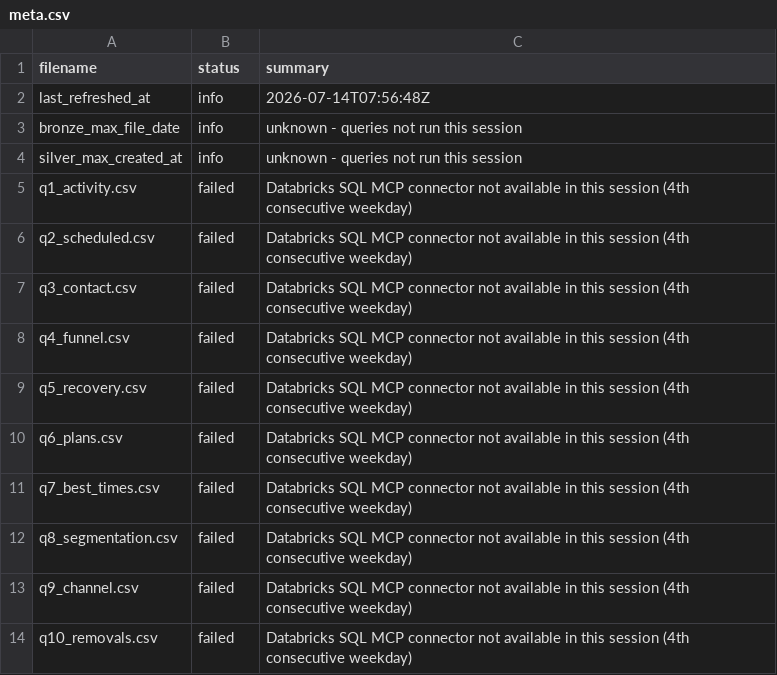
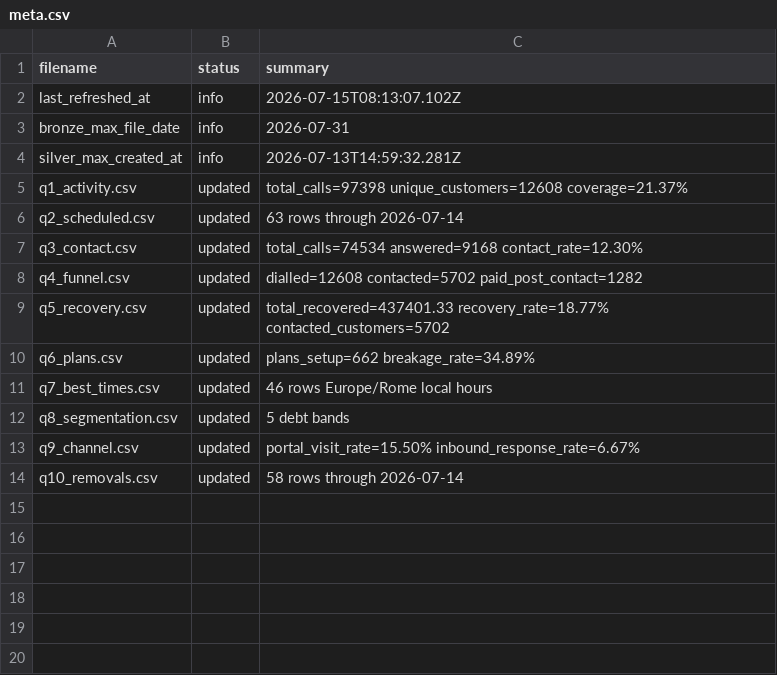
Before and after one commit to celina-nanbara/klarna-it-outbound-dialing, a CSV file: meta.csv, drawn as a sheet.

Commit message:
Update meta.csv

```diff
--- a/meta.csv
+++ b/meta.csv
@@ -1,14 +1,14 @@
 filename,status,summary
-last_refreshed_at,info,2026-07-14T07:56:48Z
-bronze_max_file_date,info,unknown - queries not run this session
-silver_max_created_at,info,unknown - queries not run this session
-q1_activity.csv,failed,Databricks SQL MCP connector not available in this session (4th consecutive weekday)
-q2_scheduled.csv,failed,Databricks SQL MCP connector not available in this session (4th consecutive weekday)
-q3_contact.csv,failed,Databricks SQL MCP connector not available in this session (4th consecutive weekday)
-q4_funnel.csv,failed,Databricks SQL MCP connector not available in this session (4th consecutive weekday)
-q5_recovery.csv,failed,Databricks SQL MCP connector not available in this session (4th consecutive weekday)
-q6_plans.csv,failed,Databricks SQL MCP connector not available in this session (4th consecutive weekday)
-q7_best_times.csv,failed,Databricks SQL MCP connector not available in this session (4th consecutive weekday)
-q8_segmentation.csv,failed,Databricks SQL MCP connector not available in this session (4th consecutive weekday)
-q9_channel.csv,failed,Databricks SQL MCP connector not available in this session (4th consecutive weekday)
-q10_removals.csv,failed,Databricks SQL MCP connector not available in this session (4th consecutive weekday)
+last_refreshed_at,info,2026-07-15T08:13:07.102Z
+bronze_max_file_date,info,2026-07-31
+silver_max_created_at,info,2026-07-13T14:59:32.281Z
+q1_activity.csv,updated,total_calls=97398 unique_customers=12608 coverage=21.37%
+q2_scheduled.csv,updated,63 rows through 2026-07-14
+q3_contact.csv,updated,total_calls=74534 answered=9168 contact_rate=12.30%
+q4_funnel.csv,updated,dialled=12608 contacted=5702 paid_post_contact=1282
+q5_recovery.csv,updated,total_recovered=437401.33 recovery_rate=18.77% contacted_customers=5702
+q6_plans.csv,updated,plans_setup=662 breakage_rate=34.89%
+q7_best_times.csv,updated,46 rows Europe/Rome local hours
+q8_segmentation.csv,updated,5 debt bands
+q9_channel.csv,updated,portal_visit_rate=15.50% inbound_response_rate=6.67%
+q10_removals.csv,updated,58 rows through 2026-07-14
```
